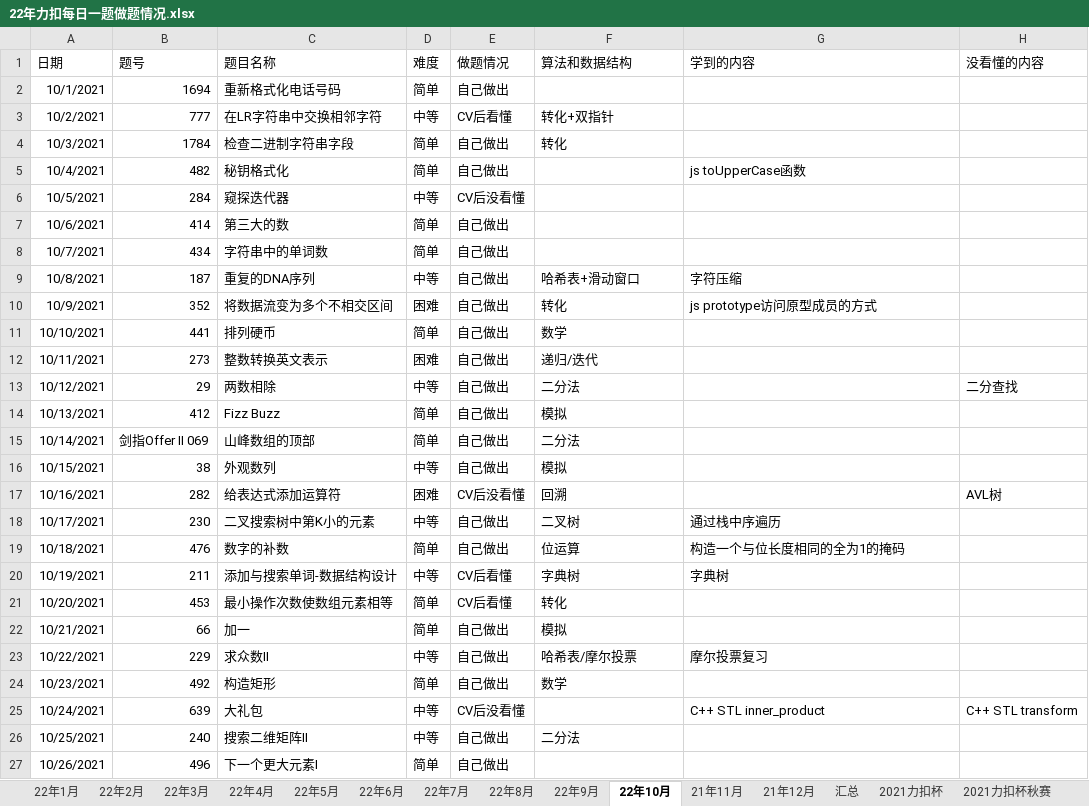
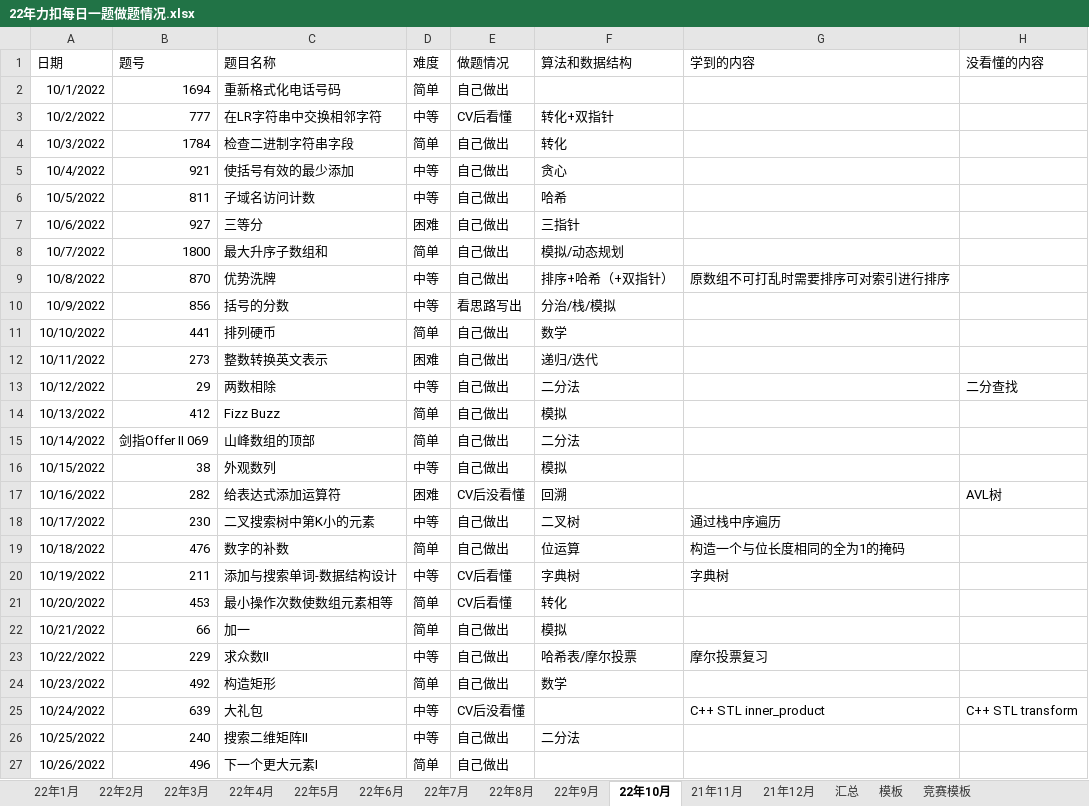
Before and after one commit to S-N-O-R-L-A-X/leetcode, an Excel workbook: 22年力扣每日一题做题情况.xlsx, sheet 22年10月, drawn as a sheet; only a part is shown; values as stored, in another font and other column widths than the file's, no borders; charts and pictures not drawn; removed rows and columns are numbered as before the commit, all else as after; the diff covers the shown part only; the diff names each change by its address in the sheet, - before the commit and + after, or states it on an @@ line.

Commit message:
10-9

```diff
--- a/22年力扣每日一题做题情况.xlsx (sheet 22年10月)
+++ b/22年力扣每日一题做题情况.xlsx (sheet 22年10月)
-sheet tab: 2021力扣杯
-sheet tab: 2021力扣杯秋赛
-A2 (日期): 10/1/2021
+A2 (日期): 10/1/2022
-A3 (日期): 10/2/2021
+A3 (日期): 10/2/2022
-A4 (日期): 10/3/2021
+A4 (日期): 10/3/2022
-row 5: 10/4/2021 | 482 | 秘钥格式化 | 简单 | 自己做出 |  | js toUpperCase函数
-row 6: 10/5/2021 | 284 | 窥探迭代器 | 中等 | CV后没看懂
-row 7: 10/6/2021 | 414 | 第三大的数 | 简单 | 自己做出
-row 8: 10/7/2021 | 434 | 字符串中的单词数 | 简单 | 自己做出
-row 9: 10/8/2021 | 187 | 重复的DNA序列 | 中等 | 自己做出 | 哈希表+滑动窗口 | 字符压缩
-row 10: 10/9/2021 | 352 | 将数据流变为多个不相交区间 | 困难 | 自己做出 | 转化 | js prototype访问原型成员的方式
+row 5: 10/4/2022 | 921 | 使括号有效的最少添加 | 中等 | 自己做出 | 贪心
+row 6: 10/5/2022 | 811 | 子域名访问计数 | 中等 | 自己做出 | 哈希
+row 7: 10/6/2022 | 927 | 三等分 | 困难 | 自己做出 | 三指针
+row 8: 10/7/2022 | 1800 | 最大升序子数组和 | 简单 | 自己做出 | 模拟/动态规划
+row 9: 10/8/2022 | 870 | 优势洗牌 | 中等 | 自己做出 | 排序+哈希（+双指针） | 原数组不可打乱时需要排序可对索引进行排序
+row 10: 10/9/2022 | 856 | 括号的分数 | 中等 | 看思路写出 | 分治/栈/模拟
-A11 (日期): 10/10/2021
+A11 (日期): 10/10/2022
-A12 (日期): 10/11/2021
+A12 (日期): 10/11/2022
-A13 (日期): 10/12/2021
+A13 (日期): 10/12/2022
-A14 (日期): 10/13/2021
+A14 (日期): 10/13/2022
-A15 (日期): 10/14/2021
+A15 (日期): 10/14/2022
-A16 (日期): 10/15/2021
+A16 (日期): 10/15/2022
-A17 (日期): 10/16/2021
+A17 (日期): 10/16/2022
-A18 (日期): 10/17/2021
+A18 (日期): 10/17/2022
-A19 (日期): 10/18/2021
+A19 (日期): 10/18/2022
-A20 (日期): 10/19/2021
+A20 (日期): 10/19/2022
-A21 (日期): 10/20/2021
+A21 (日期): 10/20/2022
-A22 (日期): 10/21/2021
+A22 (日期): 10/21/2022
-A23 (日期): 10/22/2021
+A23 (日期): 10/22/2022
-A24 (日期): 10/23/2021
+A24 (日期): 10/23/2022
-A25 (日期): 10/24/2021
+A25 (日期): 10/24/2022
-A26 (日期): 10/25/2021
+A26 (日期): 10/25/2022
-A27 (日期): 10/26/2021
+A27 (日期): 10/26/2022
```
Also changed, not shown: 9 edited cells elsewhere in this sheet, sheet 汇总, charts or pictures.
